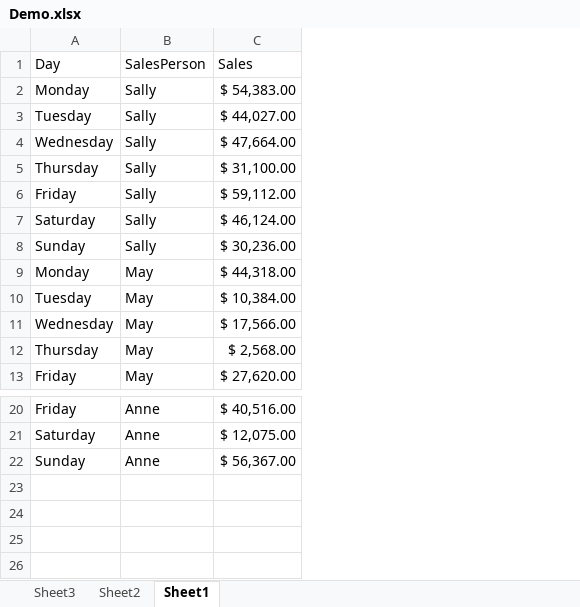
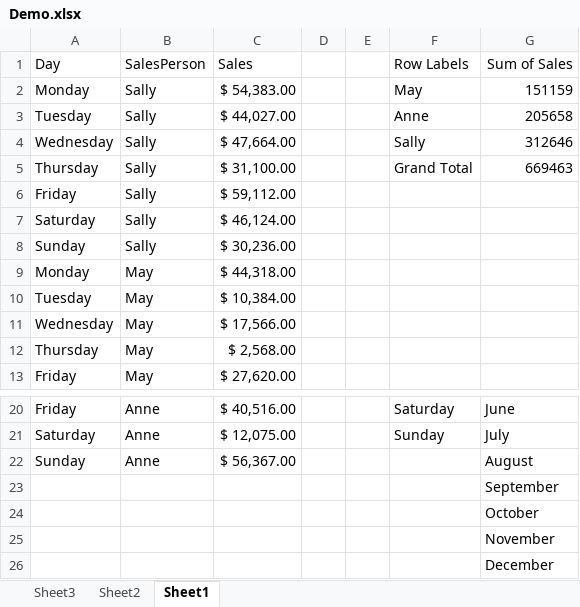
Before and after one commit to anoban/Data-Visualizations-in-Excel, an Excel workbook: Pivot Tables & Pivot Charts/Demo.xlsx, sheet Sheet1, drawn as a sheet; only a part is shown, gaps mark what is left out; values as stored, in another font and other column widths than the file's, no borders; table styles not drawn; the diff names each change by its address in the sheet, - before the commit and + after, or states it on an @@ line.

```diff
--- a/Pivot Tables & Pivot Charts/Demo.xlsx (sheet Sheet1)
+++ b/Pivot Tables & Pivot Charts/Demo.xlsx (sheet Sheet1)
+column D, empty
+column E, empty
+column F (Row Labels), rows 2-5: May | Anne | Sally | Grand Total; rows 20-21: Saturday | Sunday
+column G (Sum of Sales), rows 2-5: 151159 | 205658 | 312646 | 669463; rows 20-22: June | July | August
+row 23:  |  |  |  |  |  | September
+row 24:  |  |  |  |  |  | October
+row 25:  |  |  |  |  |  | November
+row 26:  |  |  |  |  |  | December
```
Also changed, not shown: sheet Sheet3, 8 other files.
